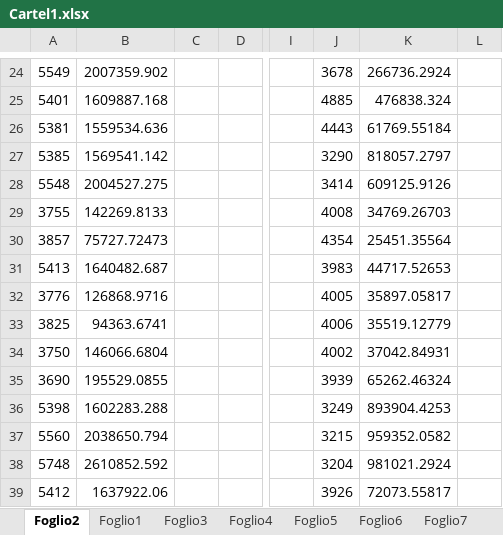
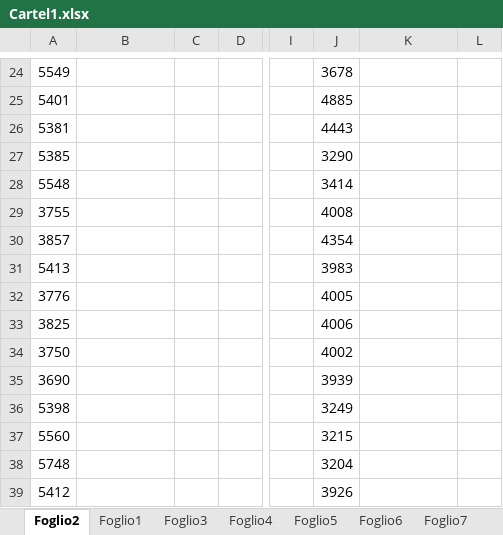
Before and after one commit to fabriziodiblasi/BirdEyeView, an Excel workbook: Relazione/Cartel1.xlsx, sheet Foglio2, drawn as a sheet; only a part is shown, gaps mark what is left out; values as stored, in another font and other column widths than the file's, no borders; charts and pictures not drawn; the diff covers the shown part only; the diff names each change by its address in the sheet, - before the commit and + after, or states it on an @@ line.

```diff
--- a/Relazione/Cartel1.xlsx (sheet Foglio2)
+++ b/Relazione/Cartel1.xlsx (sheet Foglio2)
-B24: 2007359.902
+B24: (empty)
-K24: 266736.2924
+K24: (empty)
-B25: 1609887.168
+B25: (empty)
-K25: 476838.324
+K25: (empty)
-B26: 1559534.636
+B26: (empty)
-K26: 61769.55184
+K26: (empty)
-B27: 1569541.142
+B27: (empty)
-K27: 818057.2797
+K27: (empty)
-B28: 2004527.275
+B28: (empty)
-K28: 609125.9126
+K28: (empty)
-B29: 142269.8133
+B29: (empty)
-K29: 34769.26703
+K29: (empty)
-B30: 75727.72473
+B30: (empty)
-K30: 25451.35564
+K30: (empty)
-B31: 1640482.687
+B31: (empty)
-K31: 44717.52653
+K31: (empty)
-B32: 126868.9716
+B32: (empty)
-K32: 35897.05817
+K32: (empty)
-B33: 94363.6741
+B33: (empty)
-K33: 35519.12779
+K33: (empty)
-B34: 146066.6804
+B34: (empty)
-K34: 37042.84931
+K34: (empty)
-B35: 195529.0855
+B35: (empty)
-K35: 65262.46324
+K35: (empty)
-B36: 1602283.288
+B36: (empty)
-K36: 893904.4253
+K36: (empty)
-B37: 2038650.794
+B37: (empty)
-K37: 959352.0582
+K37: (empty)
-B38: 2610852.592
+B38: (empty)
-K38: 981021.2924
+K38: (empty)
-B39: 1637922.06
+B39: (empty)
-K39: 72073.55817
+K39: (empty)
```
Also changed, not shown: 622 edited cells and cell formats elsewhere in this sheet, charts or pictures, Relazione/tempi_jetson.xlsx, Relazione/tempi_portatile.xlsx, 4 other files.
